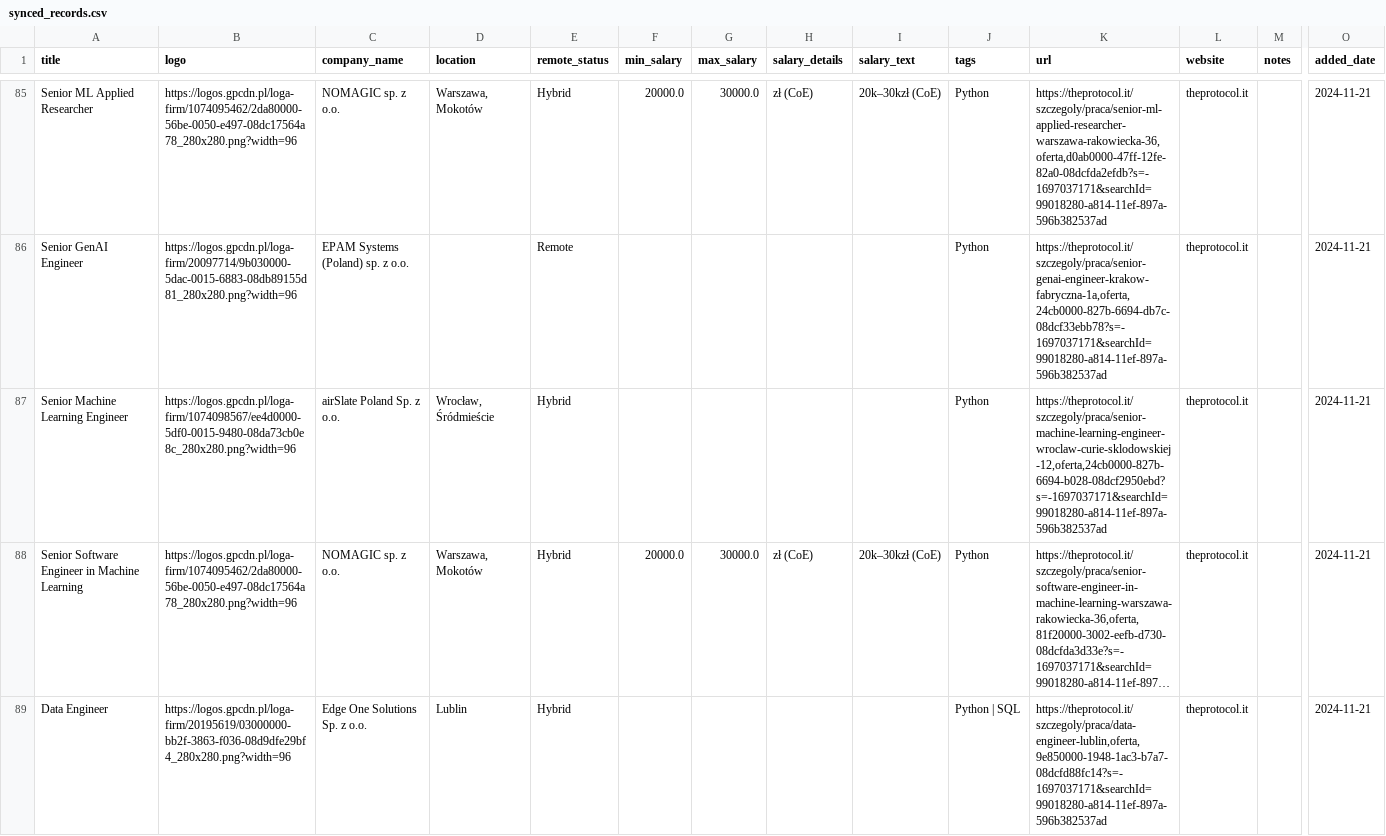
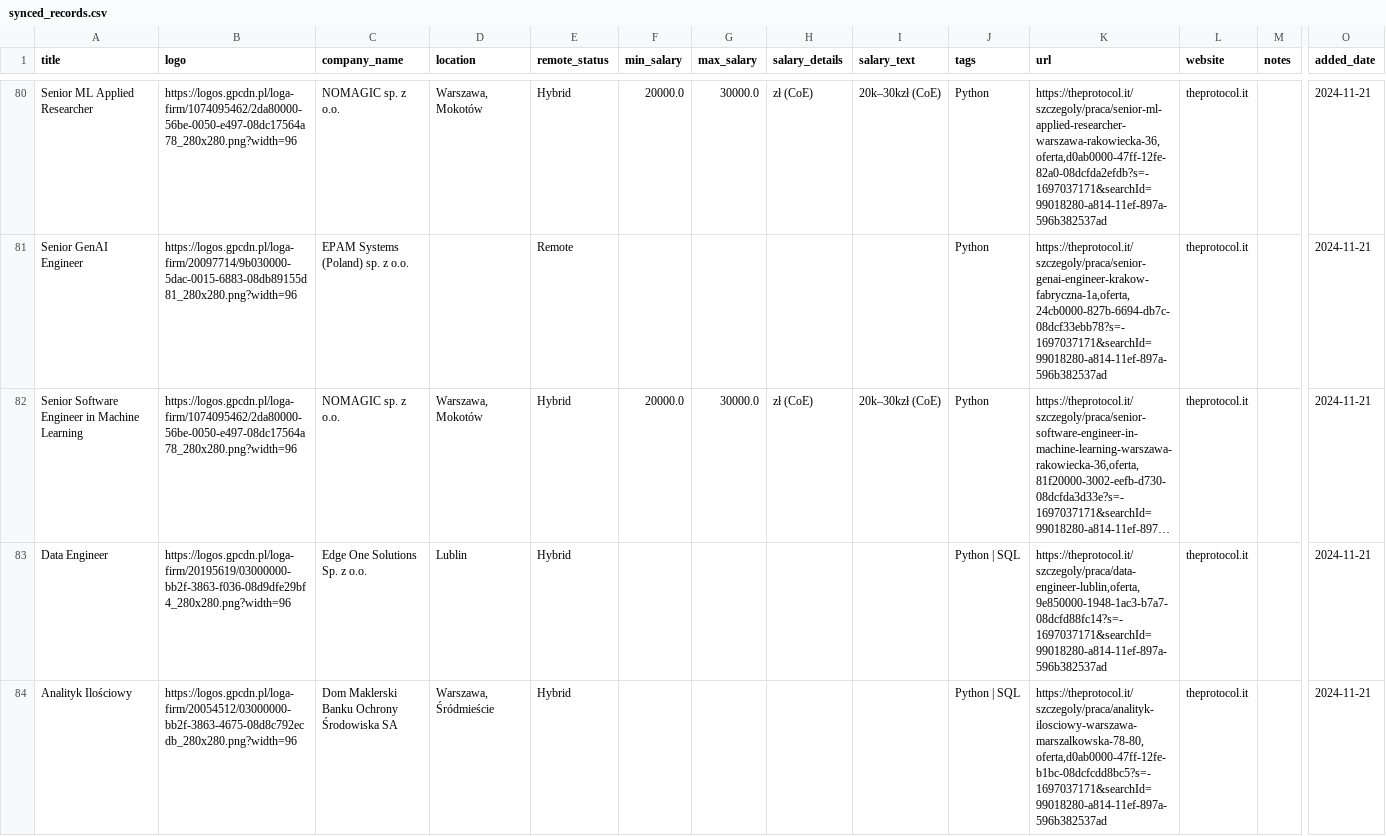
Before and after one commit to Ne0bliviscaris/Job-Search-Tool, a CSV file: modules/sites/synced_records.csv, drawn as a sheet; only a part is shown, gaps mark what is left out; the shorter side is filled out with more unchanged rows; long unchanged cells end in …; removed rows and columns are numbered as before the commit, all else as after; rows hold the shown columns only; the diff covers the shown part only; the diff names each change by its address in the sheet, - before the commit and + after, or states it on an @@ line.

```diff
--- a/modules/sites/synced_records.csv
+++ b/modules/sites/synced_records.csv
-row 87: Senior Machine Learning Engineer | https://logos.gpcdn.pl/loga-firm/1074098567/ee4d0000-5df0-0015-9480-08da73cb0e8c_280x280.png?width=96 | airSlate Poland Sp. z o.o. | Wrocław, Śródmieście | Hybrid |  |  |  |  | Python | https://theprotocol.it/szczegoly/praca/senior-machine-learning-engineer-wroclaw-curie-sklodowskiej-12,oferta,24cb0000-827b-6694-b028-08dcf2950ebd?s=-1697037171&searchId=99018280-a814-11ef-897a-596b382537ad | theprotocol.it |  | 2024-11-21
```
Also changed, not shown: 4 added rows, 6 removed rows and 2 edited cells elsewhere in this file, modules/sites/archived_records.csv, modules/sites/records.csv, 11 other files.
